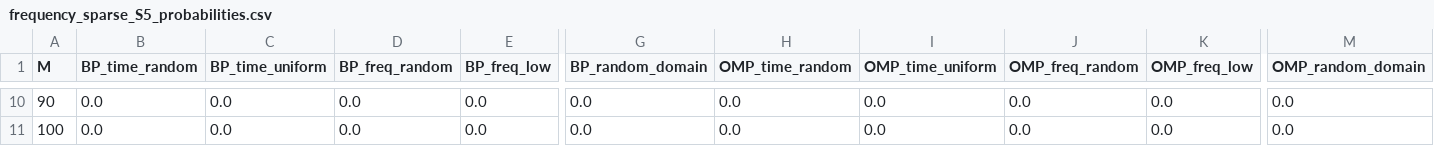
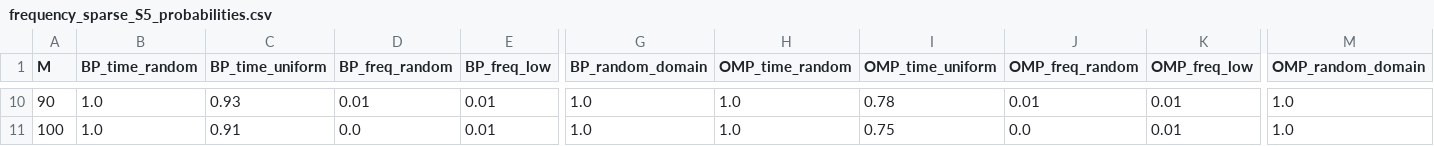
Before and after one commit to TNDC2002/compress_sensing_assignments, a CSV file: Assignment_3/frequency_sparse_S5_probabilities.csv, drawn as a sheet; only a part is shown, gaps mark what is left out; the diff covers the shown part only; the diff names each change by its address in the sheet, - before the commit and + after, or states it on an @@ line.

```diff
--- a/Assignment_3/frequency_sparse_S5_probabilities.csv
+++ b/Assignment_3/frequency_sparse_S5_probabilities.csv
-B10:B11 (BP_time_random): 0.0
+B10:B11 (BP_time_random): 1.0
-C10 (BP_time_uniform): 0.0
+C10 (BP_time_uniform): 0.93
-D10 (BP_freq_random): 0.0
+D10 (BP_freq_random): 0.01
-E10:E11 (BP_freq_low): 0.0
+E10:E11 (BP_freq_low): 0.01
-G10:G11 (BP_random_domain): 0.0
+G10:G11 (BP_random_domain): 1.0
-H10:H11 (OMP_time_random): 0.0
+H10:H11 (OMP_time_random): 1.0
-I10 (OMP_time_uniform): 0.0
+I10 (OMP_time_uniform): 0.78
-J10 (OMP_freq_random): 0.0
+J10 (OMP_freq_random): 0.01
-K10:K11 (OMP_freq_low): 0.0
+K10:K11 (OMP_freq_low): 0.01
-M10:M11 (OMP_random_domain): 0.0
+M10:M11 (OMP_random_domain): 1.0
-C11 (BP_time_uniform): 0.0
+C11 (BP_time_uniform): 0.91
-I11 (OMP_time_uniform): 0.0
+I11 (OMP_time_uniform): 0.75
```
Also changed, not shown: 48 edited cells elsewhere in this file, Assignment_3/time_sparse_S25_probabilities.csv, Assignment_3/time_sparse_S5_probabilities.csv, 8 other files.
